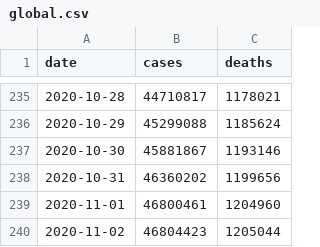
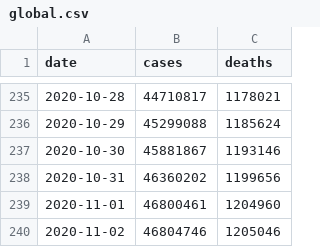
Before and after one commit to covid-open-data/xform-casecount-wom, a CSV file: output/global.csv, drawn as a sheet; only a part is shown, gaps mark what is left out.

```diff
--- a/output/global.csv
+++ b/output/global.csv
@@ -239,2 +239,2 @@ date,cases,deaths
 2020-11-01,46800461,1204960
-2020-11-02,46804423,1205044
+2020-11-02,46804746,1205046
```
Also changed, not shown: output/continents.csv, output/who_regions.csv, 2 other files.
